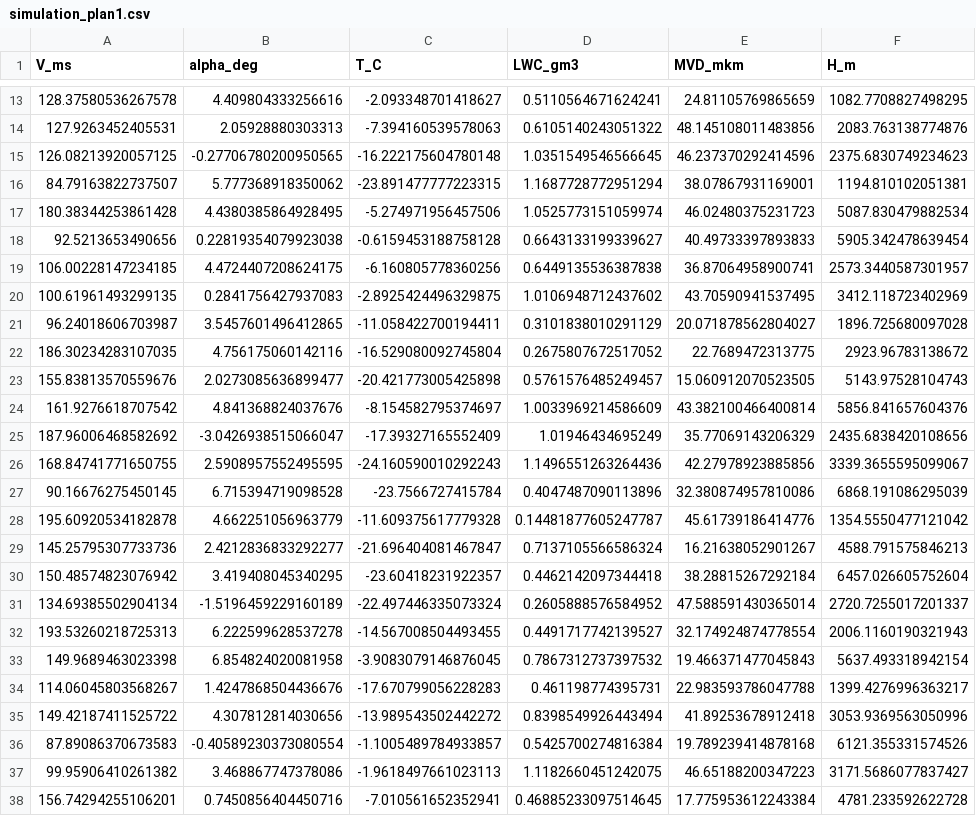
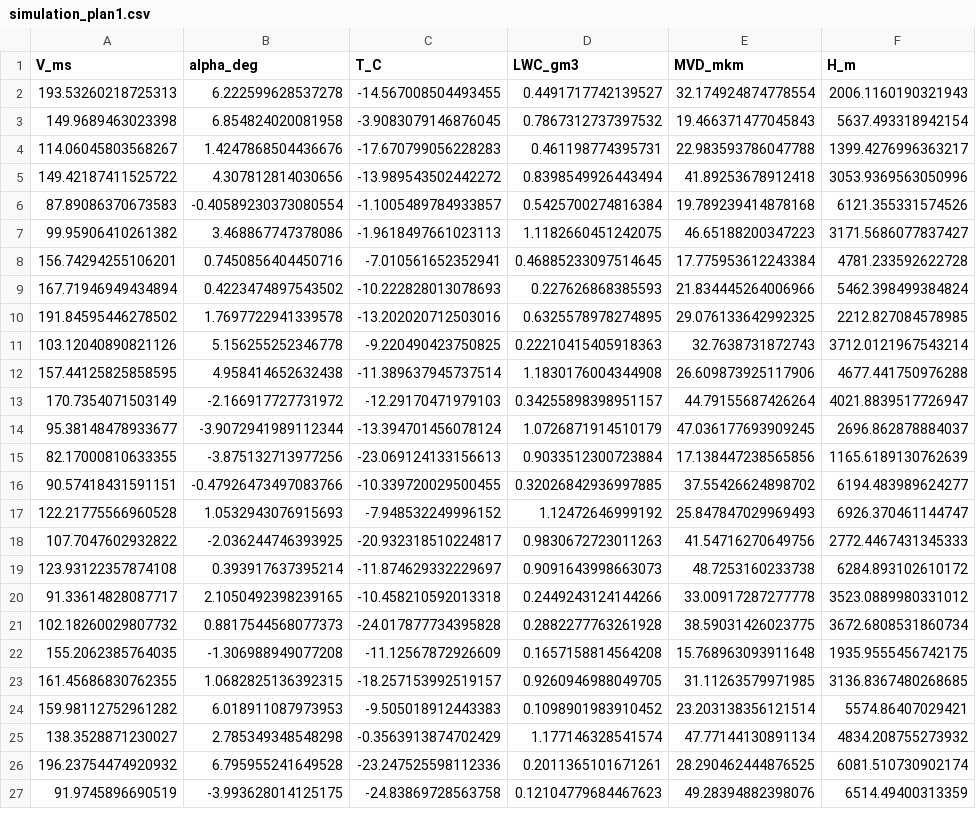
Before and after one commit to arthurkruhlyi/Other, a CSV file: simulation_plan1.csv, drawn as a sheet; only a part is shown, gaps mark what is left out; the shorter side is filled out with more unchanged rows; the diff covers the shown part only; the diff names each change by its address in the sheet, - before the commit and + after, or states it on an @@ line.

Commit message:
Update simulation_plan1.csv

```diff
--- a/simulation_plan1.csv
+++ b/simulation_plan1.csv
-row 13: 128.37580536267578 | 4.409804333256616 | -2.093348701418627 | 0.5110564671624241 | 24.81105769865659 | 1082.7708827498295
-row 14: 127.9263452405531 | 2.05928880303313 | -7.394160539578063 | 0.6105140243051322 | 48.145108011483856 | 2083.763138774876
-row 15: 126.08213920057125 | -0.27706780200950565 | -16.222175604780148 | 1.0351549546566645 | 46.237370292414596 | 2375.6830749234623
-row 16: 84.79163822737507 | 5.777368918350062 | -23.891477777223315 | 1.1687728772951294 | 38.07867931169001 | 1194.810102051381
-row 17: 180.38344253861428 | 4.4380385864928495 | -5.274971956457506 | 1.0525773151059974 | 46.02480375231723 | 5087.830479882534
-row 18: 92.5213653490656 | 0.22819354079923038 | -0.6159453188758128 | 0.6643133199339627 | 40.49733397893833 | 5905.342478639454
-row 19: 106.00228147234185 | 4.4724407208624175 | -6.160805778360256 | 0.6449135536387838 | 36.87064958900741 | 2573.3440587301957
-row 20: 100.61961493299135 | 0.2841756427937083 | -2.8925424496329875 | 1.0106948712437602 | 43.70590941537495 | 3412.118723402969
-row 21: 96.24018606703987 | 3.5457601496412865 | -11.058422700194411 | 0.3101838010291129 | 20.071878562804027 | 1896.725680097028
-row 22: 186.30234283107035 | 4.756175060142116 | -16.529080092745804 | 0.2675807672517052 | 22.7689472313775 | 2923.96783138672
-row 23: 155.83813570559676 | 2.0273085636899477 | -20.421773005425898 | 0.5761576485249457 | 15.060912070523505 | 5143.97528104743
-row 24: 161.9276618707542 | 4.841368824037676 | -8.154582795374697 | 1.0033969214586609 | 43.382100466400814 | 5856.841657604376
-row 25: 187.96006468582692 | -3.0426938515066047 | -17.39327165552409 | 1.01946434695249 | 35.77069143206329 | 2435.6838420108656
-row 26: 168.84741771650755 | 2.5908957552495595 | -24.160590010292243 | 1.1496551263264436 | 42.27978923885856 | 3339.3655595099067
-row 27: 90.16676275450145 | 6.715394719098528 | -23.7566727415784 | 0.4047487090113896 | 32.380874957810086 | 6868.191086295039
-row 28: 195.60920534182878 | 4.662251056963779 | -11.609375617779328 | 0.14481877605247787 | 45.61739186414776 | 1354.5550477121042
-row 29: 145.25795307733736 | 2.4212836833292277 | -21.696404081467847 | 0.7137105566586324 | 16.21638052901267 | 4588.791575846213
-row 30: 150.48574823076942 | 3.419408045340295 | -23.60418231922357 | 0.4462142097344418 | 38.28815267292184 | 6457.026605752604
-row 31: 134.69385502904134 | -1.5196459229160189 | -22.497446335073324 | 0.2605888576584952 | 47.588591430365014 | 2720.7255017201337
```
Also changed, not shown: 11 removed rows elsewhere in this file.
